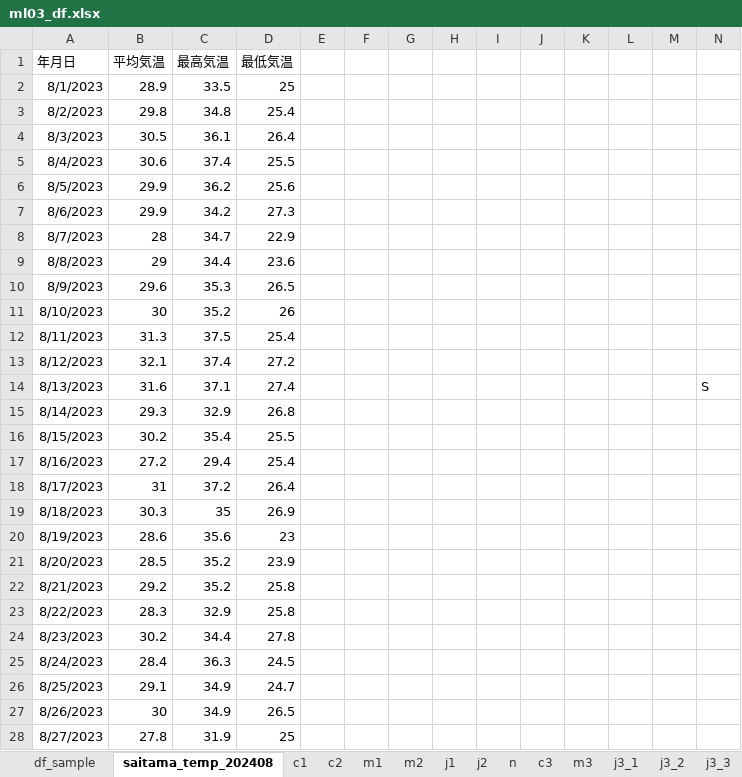
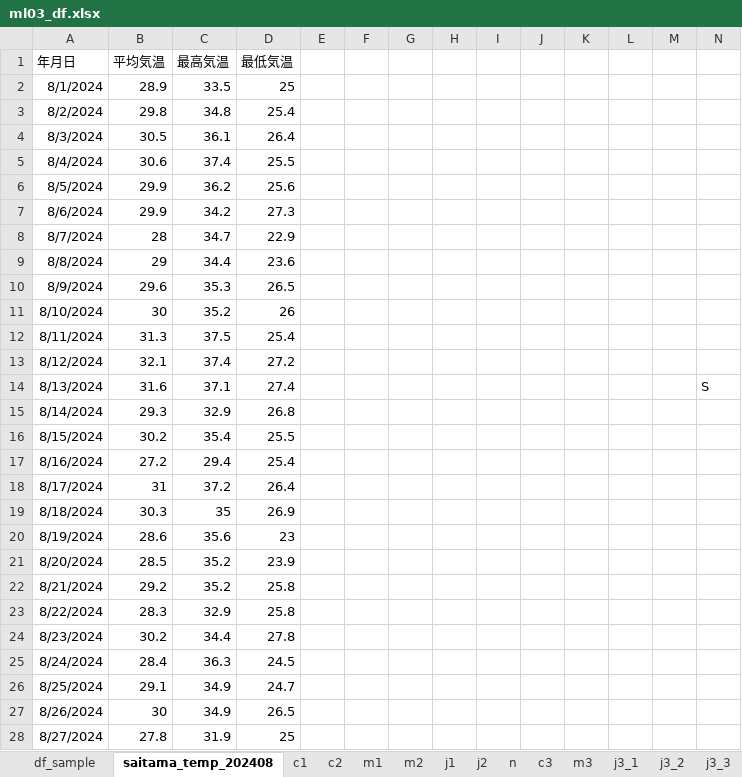
Before and after one commit to KHiraGit/sudspg_ds, an Excel workbook: ml03_df.xlsx, sheet saitama_temp_202408, drawn as a sheet; only a part is shown; values as stored, in another font and other column widths than the file's, no borders; the diff covers the shown part only; the diff names each change by its address in the sheet, - before the commit and + after, or states it on an @@ line.

Commit message:
Add files via upload

```diff
--- a/ml03_df.xlsx (sheet saitama_temp_202408)
+++ b/ml03_df.xlsx (sheet saitama_temp_202408)
-A2 (年月日): 8/1/2023
+A2 (年月日): 8/1/2024
-A3 (年月日): 8/2/2023
+A3 (年月日): 8/2/2024
-A4 (年月日): 8/3/2023
+A4 (年月日): 8/3/2024
-A5 (年月日): 8/4/2023
+A5 (年月日): 8/4/2024
-A6 (年月日): 8/5/2023
+A6 (年月日): 8/5/2024
-A7 (年月日): 8/6/2023
+A7 (年月日): 8/6/2024
-A8 (年月日): 8/7/2023
+A8 (年月日): 8/7/2024
-A9 (年月日): 8/8/2023
+A9 (年月日): 8/8/2024
-A10 (年月日): 8/9/2023
+A10 (年月日): 8/9/2024
-A11 (年月日): 8/10/2023
+A11 (年月日): 8/10/2024
-A12 (年月日): 8/11/2023
+A12 (年月日): 8/11/2024
-A13 (年月日): 8/12/2023
+A13 (年月日): 8/12/2024
-A14 (年月日): 8/13/2023
+A14 (年月日): 8/13/2024
-A15 (年月日): 8/14/2023
+A15 (年月日): 8/14/2024
-A16 (年月日): 8/15/2023
+A16 (年月日): 8/15/2024
-A17 (年月日): 8/16/2023
+A17 (年月日): 8/16/2024
-A18 (年月日): 8/17/2023
+A18 (年月日): 8/17/2024
-A19 (年月日): 8/18/2023
+A19 (年月日): 8/18/2024
-A20 (年月日): 8/19/2023
+A20 (年月日): 8/19/2024
-A21 (年月日): 8/20/2023
+A21 (年月日): 8/20/2024
-A22 (年月日): 8/21/2023
+A22 (年月日): 8/21/2024
-A23 (年月日): 8/22/2023
+A23 (年月日): 8/22/2024
-A24 (年月日): 8/23/2023
+A24 (年月日): 8/23/2024
-A25 (年月日): 8/24/2023
+A25 (年月日): 8/24/2024
-A26 (年月日): 8/25/2023
+A26 (年月日): 8/25/2024
-A27 (年月日): 8/26/2023
+A27 (年月日): 8/26/2024
-A28 (年月日): 8/27/2023
+A28 (年月日): 8/27/2024
```
Also changed, not shown: 4 edited cells elsewhere in this sheet.
